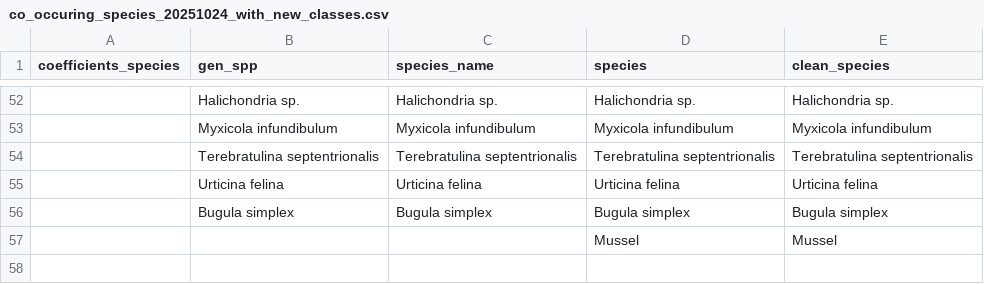
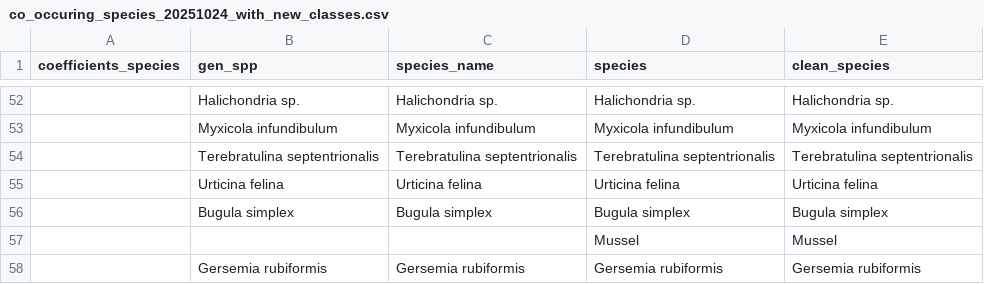
Before and after one commit to BAMcCollum/rock_wall_shallow_deep, a CSV file: data/co_occuring_species_20251024_with_new_classes.csv, drawn as a sheet; only a part is shown, gaps mark what is left out; the diff names each change by its address in the sheet, - before the commit and + after, or states it on an @@ line.

Commit message:
Fixes for gersemia

```diff
--- a/data/co_occuring_species_20251024_with_new_classes.csv
+++ b/data/co_occuring_species_20251024_with_new_classes.csv
+row 58:  | Gersemia rubiformis | Gersemia rubiformis | Gersemia rubiformis | Gersemia rubiformis
```
Also changed, not shown: 1 other file.
